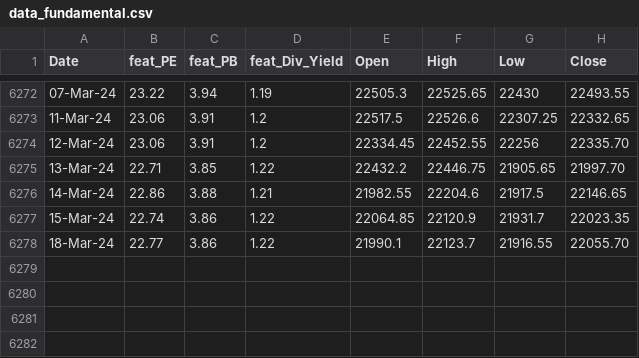
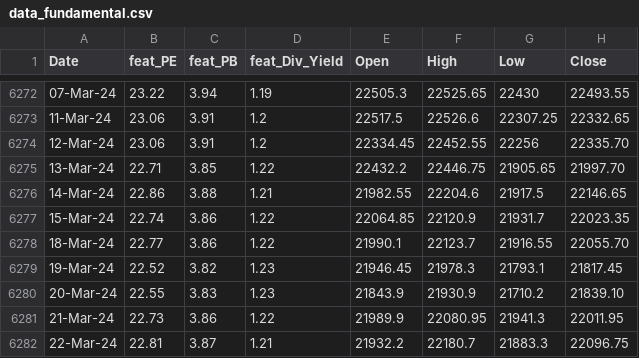
Before and after one commit to anirbanghoshsbi/.github.io, a CSV file: work/ml/data_fundamental.csv, drawn as a sheet; only a part is shown, gaps mark what is left out.

Commit message:
Update data_fundamental.csv

```diff
--- a/work/ml/data_fundamental.csv
+++ b/work/ml/data_fundamental.csv
@@ -6278 +6278,5 @@ Date,feat_PE,feat_PB,feat_Div_Yield,Open,High,Low,Close
 18-Mar-24,22.77,3.86,1.22,21990.1,22123.7,21916.55,22055.70
+19-Mar-24,22.52,3.82,1.23,21946.45,21978.3,21793.1,21817.45
+20-Mar-24,22.55,3.83,1.23,21843.9,21930.9,21710.2,21839.10
+21-Mar-24,22.73,3.86,1.22,21989.9,22080.95,21941.3,22011.95
+22-Mar-24,22.81,3.87,1.21,21932.2,22180.7,21883.3,22096.75
```
